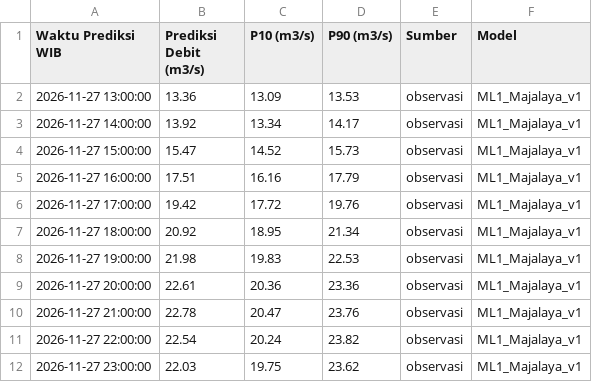
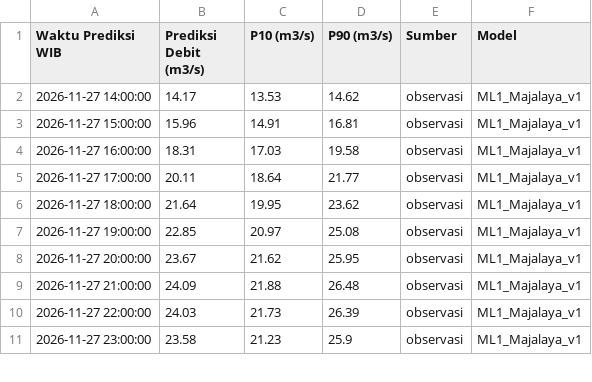
Before and after one commit to ajuneuh/prediksi-majalaya, a CSV file: Prediksi_Debit_24Jam.csv, drawn as a sheet; only a part is shown; the diff covers the shown part only.

Commit message:
Pembaruan prakiraan Majalaya 2026-11-27 13:15

```diff
--- a/Prediksi_Debit_24Jam.csv
+++ b/Prediksi_Debit_24Jam.csv
@@ -1,12 +1,11 @@
 Waktu Prediksi WIB,Prediksi Debit (m3/s),P10 (m3/s),P90 (m3/s),Sumber,Model
-2026-11-27 13:00:00,13.36,13.09,13.53,observasi,ML1_Majalaya_v1
-2026-11-27 14:00:00,13.92,13.34,14.17,observasi,ML1_Majalaya_v1
-2026-11-27 15:00:00,15.47,14.52,15.73,observasi,ML1_Majalaya_v1
-2026-11-27 16:00:00,17.51,16.16,17.79,observasi,ML1_Majalaya_v1
-2026-11-27 17:00:00,19.42,17.72,19.76,observasi,ML1_Majalaya_v1
-2026-11-27 18:00:00,20.92,18.95,21.34,observasi,ML1_Majalaya_v1
-2026-11-27 19:00:00,21.98,19.83,22.53,observasi,ML1_Majalaya_v1
-2026-11-27 20:00:00,22.61,20.36,23.36,observasi,ML1_Majalaya_v1
-2026-11-27 21:00:00,22.78,20.47,23.76,observasi,ML1_Majalaya_v1
-2026-11-27 22:00:00,22.54,20.24,23.82,observasi,ML1_Majalaya_v1
-2026-11-27 23:00:00,22.03,19.75,23.62,observasi,ML1_Majalaya_v1
+2026-11-27 14:00:00,14.17,13.53,14.62,observasi,ML1_Majalaya_v1
+2026-11-27 15:00:00,15.96,14.91,16.81,observasi,ML1_Majalaya_v1
+2026-11-27 16:00:00,18.31,17.03,19.58,observasi,ML1_Majalaya_v1
+2026-11-27 17:00:00,20.11,18.64,21.77,observasi,ML1_Majalaya_v1
+2026-11-27 18:00:00,21.64,19.95,23.62,observasi,ML1_Majalaya_v1
+2026-11-27 19:00:00,22.85,20.97,25.08,observasi,ML1_Majalaya_v1
+2026-11-27 20:00:00,23.67,21.62,25.95,observasi,ML1_Majalaya_v1
+2026-11-27 21:00:00,24.09,21.88,26.48,observasi,ML1_Majalaya_v1
+2026-11-27 22:00:00,24.03,21.73,26.39,observasi,ML1_Majalaya_v1
+2026-11-27 23:00:00,23.58,21.23,25.9,observasi,ML1_Majalaya_v1
```
Also changed, not shown: 1 added row and 38 edited cells elsewhere in this file, Data_Debit_7Hari.csv, Data_Hujan_7Hari.csv, 5 other files.
